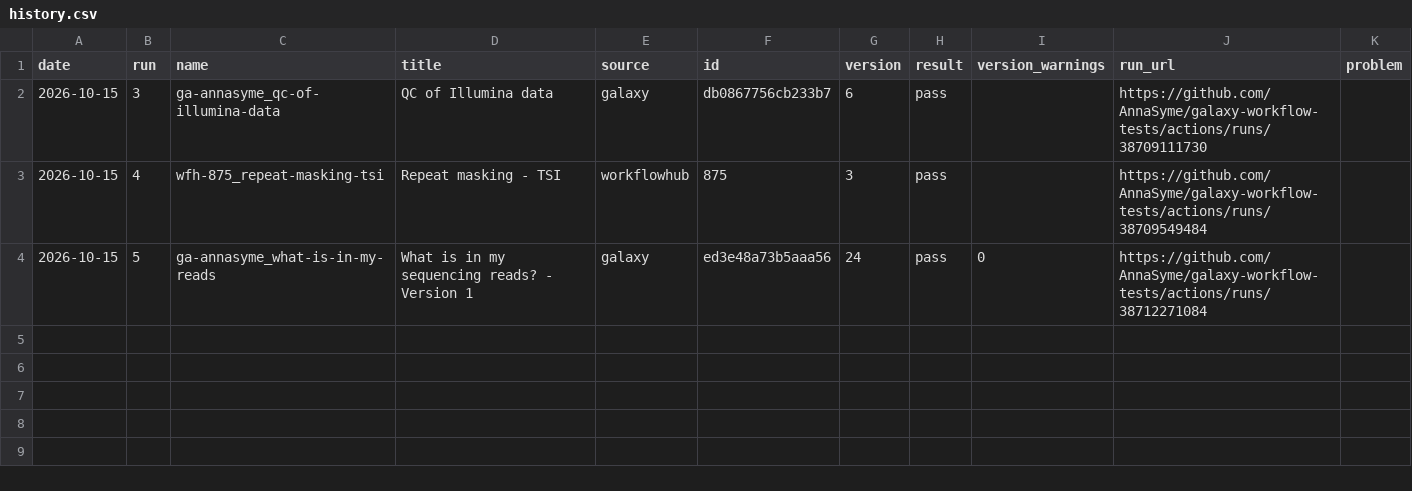
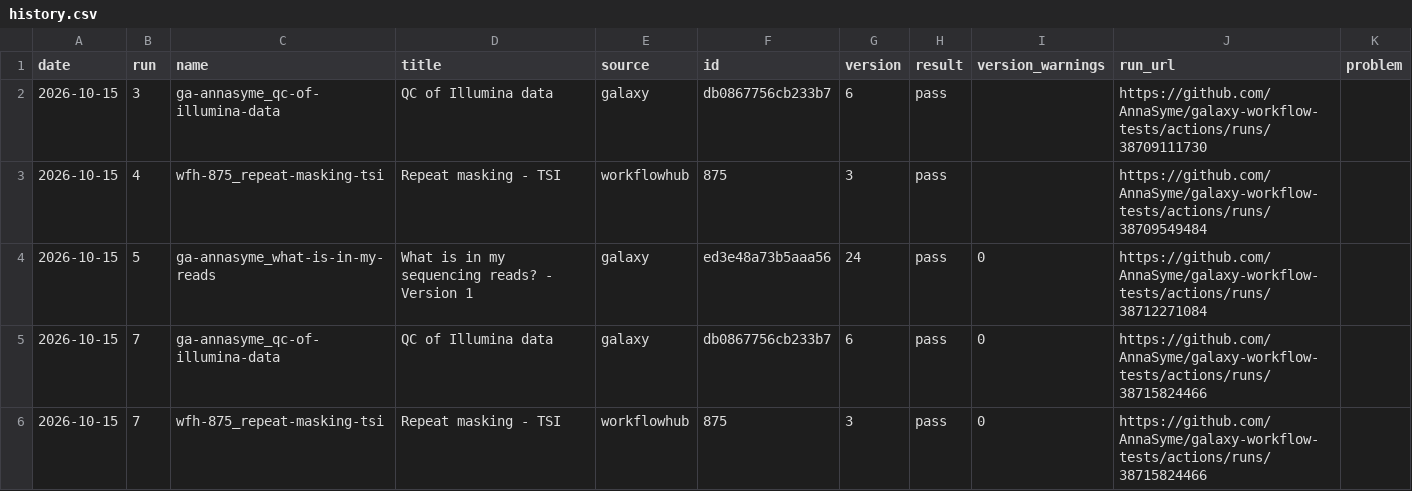
Before and after one commit to AnnaSyme/galaxy-workflow-tests, a CSV file: results/history.csv, drawn as a sheet; the diff names each change by its address in the sheet, - before the commit and + after, or states it on an @@ line.

```diff
--- a/results/history.csv
+++ b/results/history.csv
+row 5: 2026-10-15 | 7 | ga-annasyme_qc-of-illumina-data | QC of Illumina data | galaxy | db0867756cb233b7 | 6 | pass | 0 | https://github.com/AnnaSyme/galaxy-workflow-tests/actions/runs/38715824466
+row 6: 2026-10-15 | 7 | wfh-875_repeat-masking-tsi | Repeat masking - TSI | workflowhub | 875 | 3 | pass | 0 | https://github.com/AnnaSyme/galaxy-workflow-tests/actions/runs/38715824466
```
Also changed, not shown: 1 other file.
